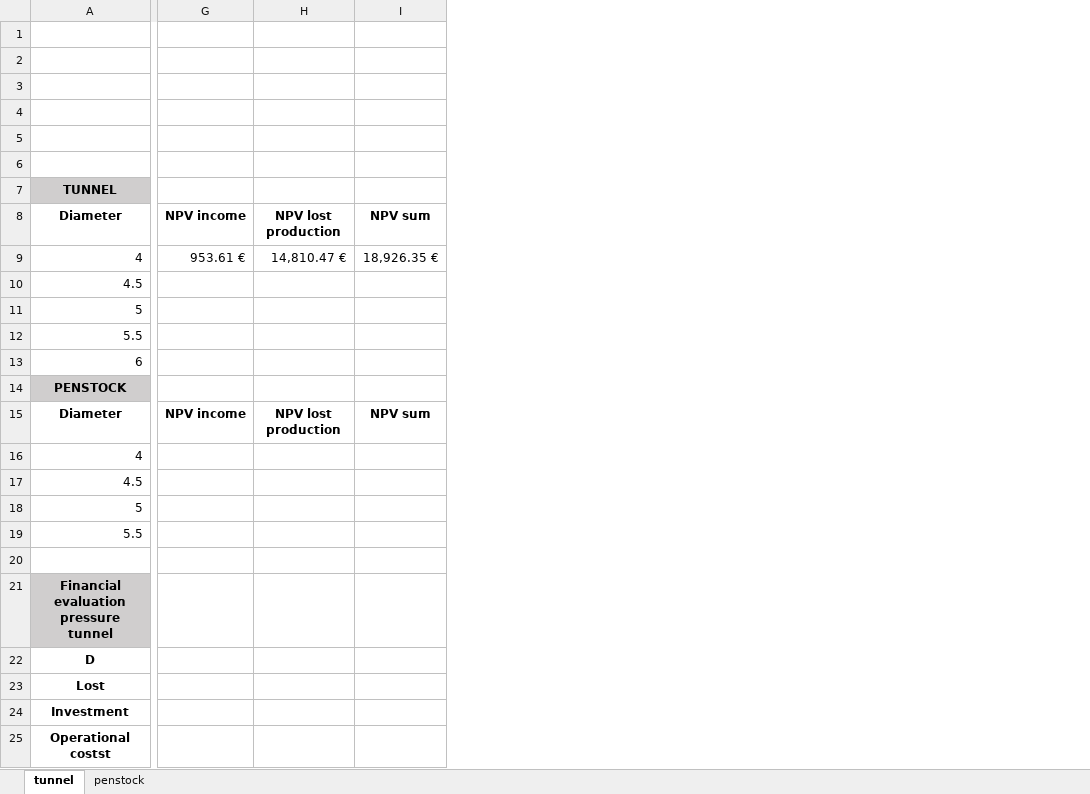
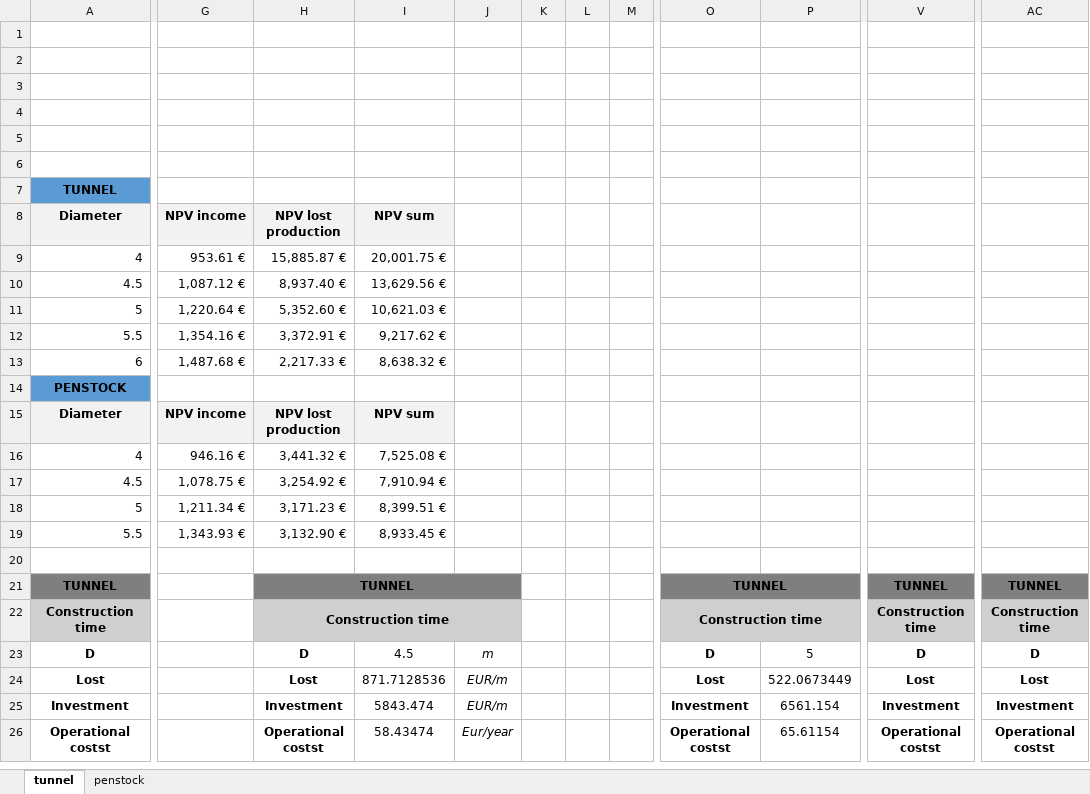
Before and after one commit to arthur-glg/lju_fgg, an Excel workbook: hydroelectric_power/TD/TD2/Optimisation_spreadsheet.xlsx, sheet tunnel, drawn as a sheet; only a part is shown, gaps mark what is left out; values as stored, in another font and other column widths than the file's, no borders; removed rows and columns are numbered as before the commit, all else as after; rows hold the shown columns only; the diff covers the shown part only; the diff names each change by its address in the sheet, - before the commit and + after, or states it on an @@ line.

```diff
--- a/hydroelectric_power/TD/TD2/Optimisation_spreadsheet.xlsx (sheet tunnel)
+++ b/hydroelectric_power/TD/TD2/Optimisation_spreadsheet.xlsx (sheet tunnel)
-column H, rows 8-15: NPV lost production | 14,810.47 € |  |  |  |  |  | NPV lost production
-column I, rows 8-15: NPV sum | 18,926.35 € |  |  |  |  |  | NPV sum
+column H, rows 8-21: NPV lost production | 15,885.87 € | 8,937.40 € | 5,352.60 € | 3,372.91 € | 2,217.33 € |  | NPV lost production | 3,441.32 € | 3,254.92 € | 3,171.23 € | 3,132.90 € |  | TUNNEL; rows 23-26: D | Lost | Investment | Operational costst
+column I, rows 8-19: NPV sum | 20,001.75 € | 13,629.56 € | 10,621.03 € | 9,217.62 € | 8,638.32 € |  | NPV sum | 7,525.08 € | 7,910.94 € | 8,399.51 € | 8,933.45 €; rows 23-26: 4.5 | 871.7128536 | 5843.474 | 58.43474
+column J, rows 23-26: m | EUR/m | EUR/m | Eur/year
+column K, empty
+column L, empty
+column M, empty
+column O, row 21: TUNNEL; rows 23-26: D | Lost | Investment | Operational costst
+column P, rows 23-26: 5 | 522.0673449 | 6561.154 | 65.61154
+column V, row 21: TUNNEL; rows 23-26: D | Lost | Investment | Operational costst
+column AC, row 21: TUNNEL; rows 23-26: D | Lost | Investment | Operational costst
-A7 fill: #D0CECE
+A7 fill: #5B9BD5
-A8:G8 fill: none
+A8:G8 fill: #F2F2F2
-G10: (empty)
+G10: 1,087.12 €
-G11: (empty)
+G11: 1,220.64 €
-G12: (empty)
+G12: 1,354.16 €
-G13: (empty)
+G13: 1,487.68 €
-A14 fill: #D0CECE
+A14 fill: #5B9BD5
-A15:G15 fill: none
+A15:G15 fill: #F2F2F2
-G16: (empty)
+G16: 946.16 €
-G17: (empty)
+G17: 1,078.75 €
-G18: (empty)
+G18: 1,211.34 €
-G19: (empty)
+G19: 1,343.93 €
-A21: Financial evaluation pressure tunnel
+A21: TUNNEL
-A21 fill: #D0CECE
+A21 fill: #7F7F7F
+row 22: Construction time |  | Construction time |  |  |  |  |  | Construction time |  | Construction time | Construction time
```
Also changed, not shown: 48 added rows, 17 added columns, 23 edited cells and cell formats elsewhere in this sheet, formulas that keep their value, 10 other files.
